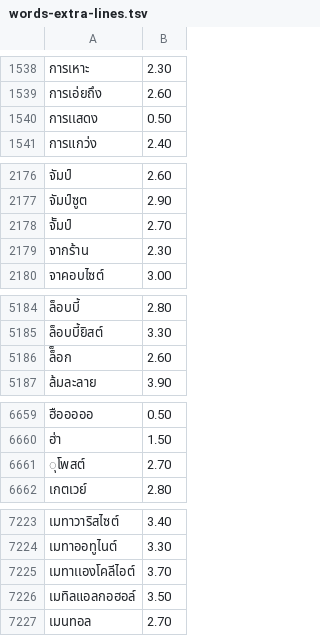
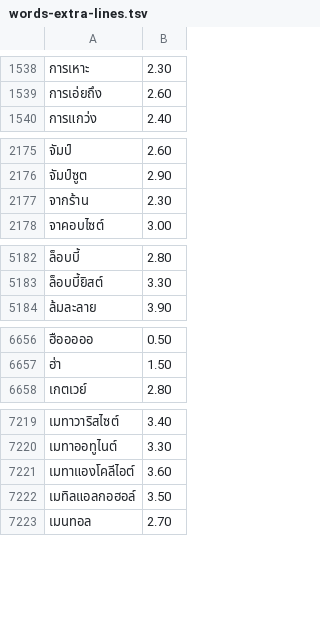
Before and after one commit to kamthorn/thai-break-dict-extra, a TSV file: dist/words-extra-lines.tsv, drawn as a sheet; only a part is shown, gaps mark what is left out.

```diff
--- a/dist/words-extra-lines.tsv
+++ b/dist/words-extra-lines.tsv
@@ -1539,3 +1539,2 @@
 การเอ่ยถึง	2.60
-การเเสดง	0.50
 การแกว่ง	2.40
@@ -2177,3 +2176,2 @@
 จัมป์ซูต	2.90
-จััมป์	2.70
 จากร้าน	2.30
@@ -5185,3 +5183,2 @@
 ล็อบบี้ยิสต์	3.30
-ล็็อก	2.60
 ล้มละลาย	3.90
@@ -6660,3 +6657,2 @@
 ฮ่า	1.50
-ุโพสต์	2.70
 เกตเวย์	2.80
@@ -7224,3 +7220,3 @@
 เมทาออทูไนต์	3.30
-เมทาเเองโคลีไอต์	3.70
+เมทาแองโคลีไอต์	3.60
 เมทิลแอลกอฮอล์	3.50
```
Also changed, not shown: dist/words-extra.tsv, 11 other files.
